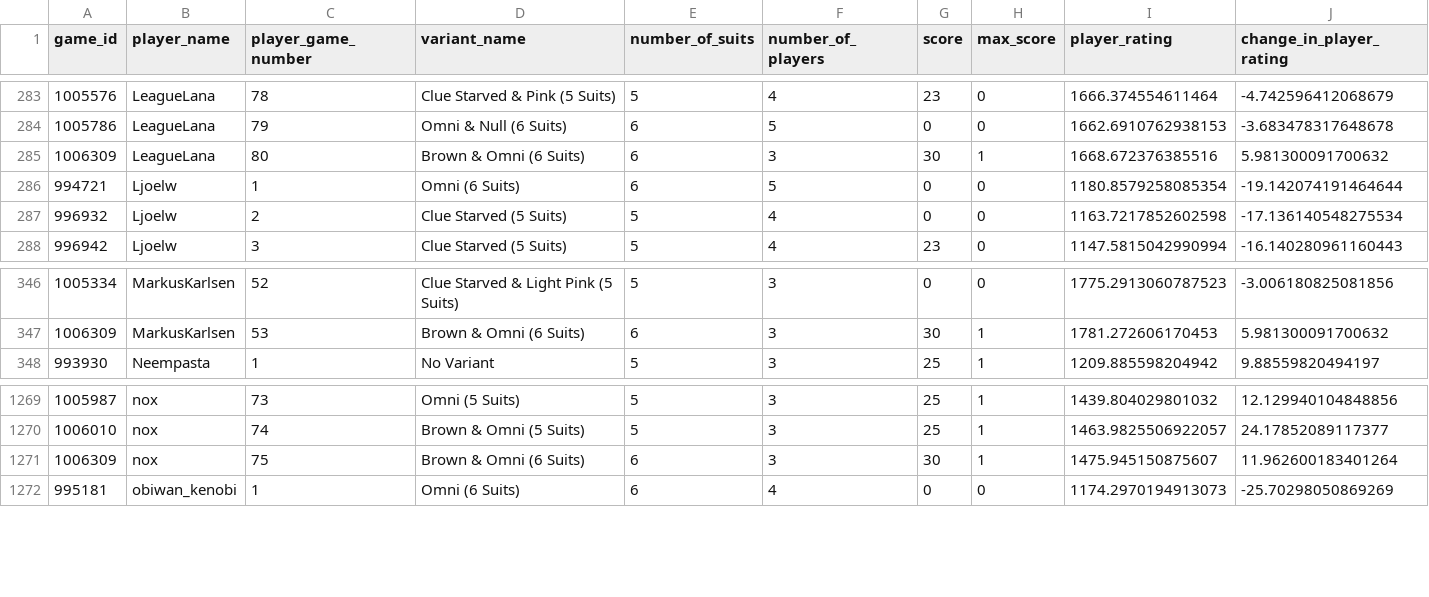
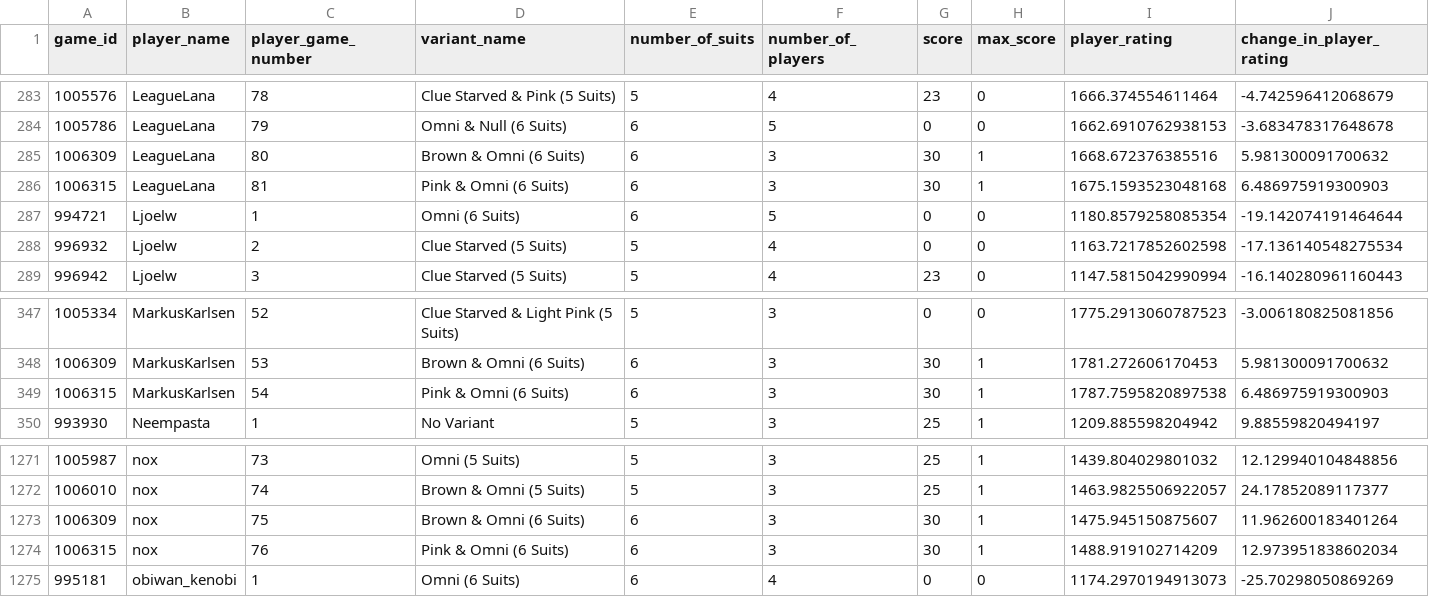
Before and after one commit to hanabi-league/hanabi-league.github.io, a CSV file: data/player_game_data.csv, drawn as a sheet; only a part is shown, gaps mark what is left out; rows hold the shown columns only; the diff names each change by its address in the sheet, - before the commit and + after, or states it on an @@ line.

Commit message:
Update data

```diff
--- a/data/player_game_data.csv
+++ b/data/player_game_data.csv
+row 286: 1006315 | LeagueLana | 81 | Pink & Omni (6 Suits) | 6 | 3 | 30 | 1 | 1675.1593523048168 | 6.486975919300903
+row 349: 1006315 | MarkusKarlsen | 54 | Pink & Omni (6 Suits) | 6 | 3 | 30 | 1 | 1787.7595820897538 | 6.486975919300903
+row 1274: 1006315 | nox | 76 | Pink & Omni (6 Suits) | 6 | 3 | 30 | 1 | 1488.919102714209 | 12.973951838602034
```
Also changed, not shown: data/player_data.csv, data/variant_data.csv, 2 other files.
